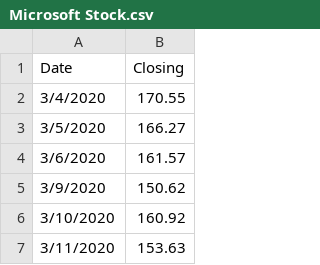
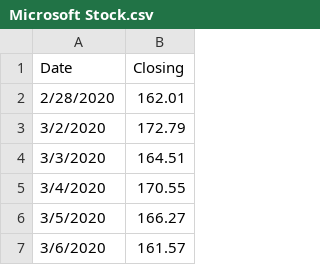
Before and after one commit to nathanrk1/Data-Files, a CSV file: Microsoft Stock.csv, drawn as a sheet; only a part is shown; the shorter side is filled out with more unchanged rows; the diff names each change by its address in the sheet, - before the commit and + after, or states it on an @@ line.

Commit message:
Update Microsoft Stock.csv

```diff
--- a/Microsoft Stock.csv
+++ b/Microsoft Stock.csv
+row 2: 2/28/2020 | 162.01
+row 3: 3/2/2020 | 172.79
+row 4: 3/3/2020 | 164.51
```
